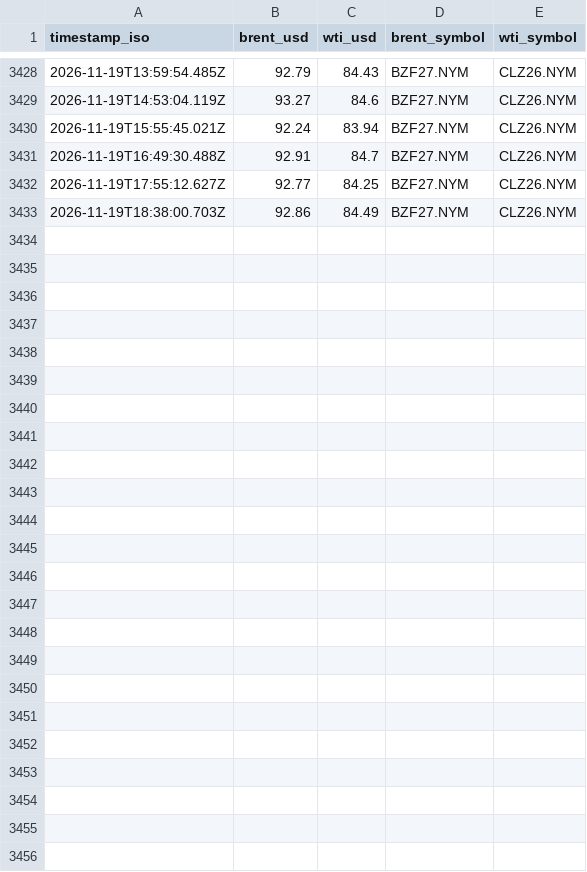
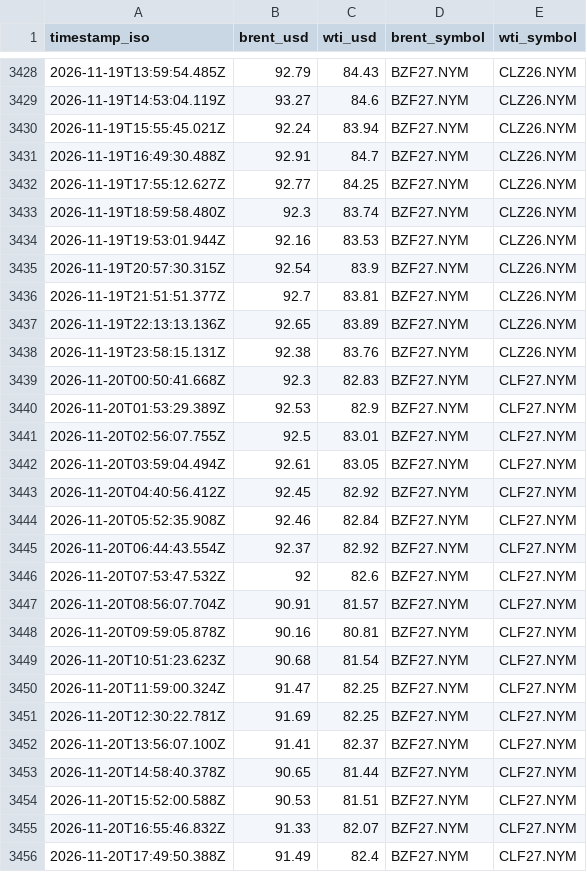
Before and after one commit to jgupton/strait-of-hormuz-data, a CSV file: data/oil.csv, drawn as a sheet; only a part is shown, gaps mark what is left out.

```diff
--- a/data/oil.csv
+++ b/data/oil.csv
@@ -3432,2 +3432,25 @@ timestamp_iso,brent_usd,wti_usd,brent_symbol,wti_symbol
 2026-11-19T17:55:12.627Z,92.77,84.25,BZF27.NYM,CLZ26.NYM
-2026-11-19T18:38:00.703Z,92.86,84.49,BZF27.NYM,CLZ26.NYM
+2026-11-19T18:59:58.480Z,92.3,83.74,BZF27.NYM,CLZ26.NYM
+2026-11-19T19:53:01.944Z,92.16,83.53,BZF27.NYM,CLZ26.NYM
+2026-11-19T20:57:30.315Z,92.54,83.9,BZF27.NYM,CLZ26.NYM
+2026-11-19T21:51:51.377Z,92.7,83.81,BZF27.NYM,CLZ26.NYM
+2026-11-19T22:13:13.136Z,92.65,83.89,BZF27.NYM,CLZ26.NYM
+2026-11-19T23:58:15.131Z,92.38,83.76,BZF27.NYM,CLZ26.NYM
+2026-11-20T00:50:41.668Z,92.3,82.83,BZF27.NYM,CLF27.NYM
+2026-11-20T01:53:29.389Z,92.53,82.9,BZF27.NYM,CLF27.NYM
+2026-11-20T02:56:07.755Z,92.5,83.01,BZF27.NYM,CLF27.NYM
+2026-11-20T03:59:04.494Z,92.61,83.05,BZF27.NYM,CLF27.NYM
+2026-11-20T04:40:56.412Z,92.45,82.92,BZF27.NYM,CLF27.NYM
+2026-11-20T05:52:35.908Z,92.46,82.84,BZF27.NYM,CLF27.NYM
+2026-11-20T06:44:43.554Z,92.37,82.92,BZF27.NYM,CLF27.NYM
+2026-11-20T07:53:47.532Z,92,82.6,BZF27.NYM,CLF27.NYM
+2026-11-20T08:56:07.704Z,90.91,81.57,BZF27.NYM,CLF27.NYM
+2026-11-20T09:59:05.878Z,90.16,80.81,BZF27.NYM,CLF27.NYM
+2026-11-20T10:51:23.623Z,90.68,81.54,BZF27.NYM,CLF27.NYM
+2026-11-20T11:59:00.324Z,91.47,82.25,BZF27.NYM,CLF27.NYM
+2026-11-20T12:30:22.781Z,91.69,82.25,BZF27.NYM,CLF27.NYM
+2026-11-20T13:56:07.100Z,91.41,82.37,BZF27.NYM,CLF27.NYM
+2026-11-20T14:58:40.378Z,90.65,81.44,BZF27.NYM,CLF27.NYM
+2026-11-20T15:52:00.588Z,90.53,81.51,BZF27.NYM,CLF27.NYM
+2026-11-20T16:55:46.832Z,91.33,82.07,BZF27.NYM,CLF27.NYM
+2026-11-20T17:49:50.388Z,91.49,82.4,BZF27.NYM,CLF27.NYM
```
Also changed, not shown: data/events.csv, data/hormuz-index-daily.csv, 7 other files.
